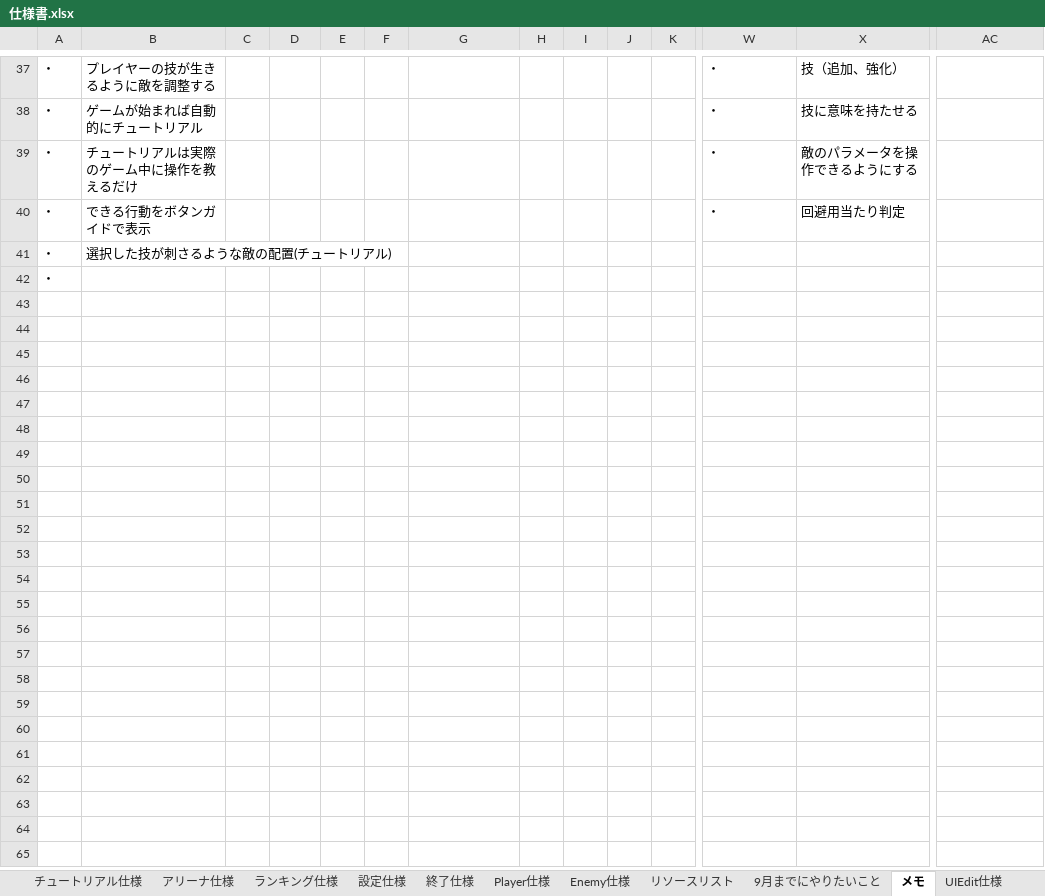
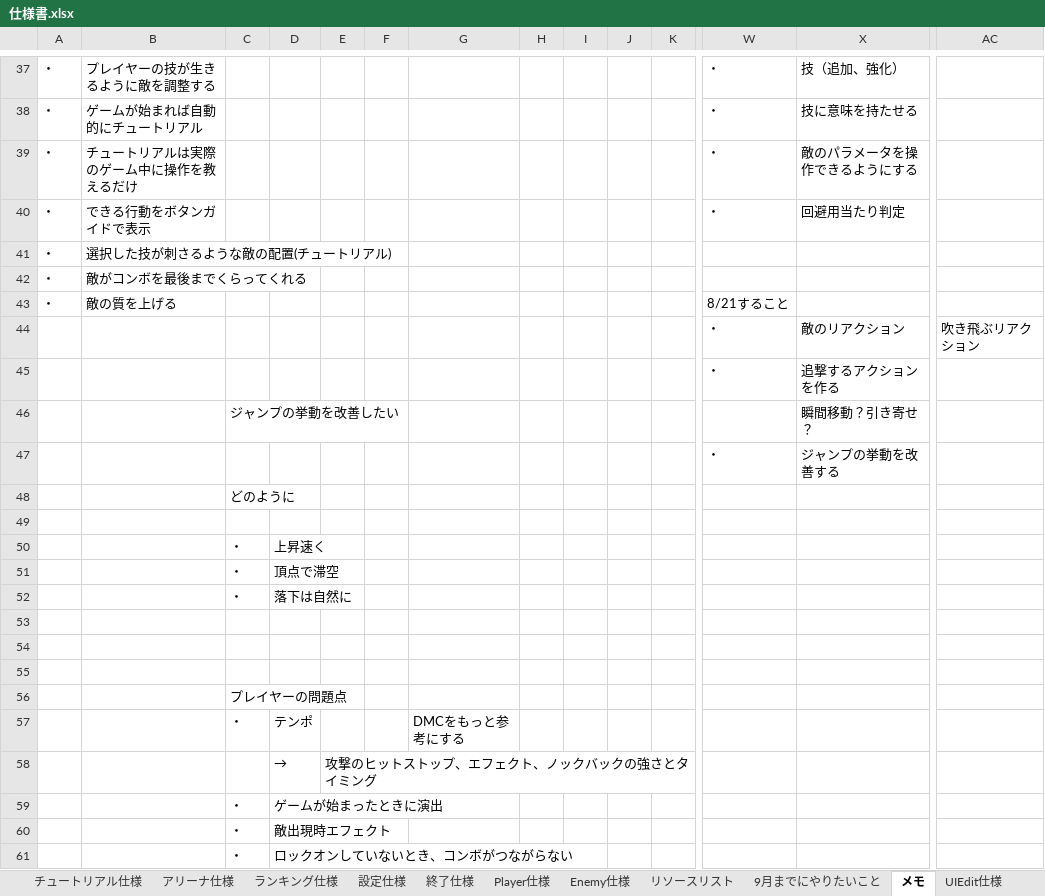
Before and after one commit to YukiCreative/2025Summer, an Excel workbook: 仕様書.xlsx, sheet メモ, drawn as a sheet; only a part is shown, gaps mark what is left out; values as stored, in another font and other column widths than the file's, no borders; rows hold the shown columns only; the diff names each change by its address in the sheet, - before the commit and + after, or states it on an @@ line.

```diff
--- a/仕様書.xlsx (sheet メモ)
+++ b/仕様書.xlsx (sheet メモ)
-B42: (empty)
+B42: 敵がコンボを最後までくらってくれる
+row 43: ・ | 敵の質を上げる |  |  |  |  |  |  |  |  |  | 8/21すること
+row 44:  |  |  |  |  |  |  |  |  |  |  | ・ | 敵のリアクション | 吹き飛ぶリアクション
+row 45:  |  |  |  |  |  |  |  |  |  |  | ・ | 追撃するアクションを作る
+row 46:  |  | ジャンプの挙動を改善したい |  |  |  |  |  |  |  |  |  | 瞬間移動？引き寄せ？
+row 47:  |  |  |  |  |  |  |  |  |  |  | ・ | ジャンプの挙動を改善する
+row 48:  |  | どのように
+row 49: (empty)
+row 50:  |  | ・ | 上昇速く
+row 51:  |  | ・ | 頂点で滞空
+row 52:  |  | ・ | 落下は自然に
+row 53: (empty)
+row 54: (empty)
+row 55: (empty)
+row 56:  |  | プレイヤーの問題点
+row 57:  |  | ・ | テンポ |  |  | DMCをもっと参考にする
+row 58:  |  |  | → | 攻撃のヒットストップ、エフェクト、ノックバックの強さとタイミング
+row 59:  |  | ・ | ゲームが始まったときに演出
+row 60:  |  | ・ | 敵出現時エフェクト
+row 61:  |  | ・ | ロックオンしていないとき、コンボがつながらない
```
Also changed, not shown: 12 other files.
